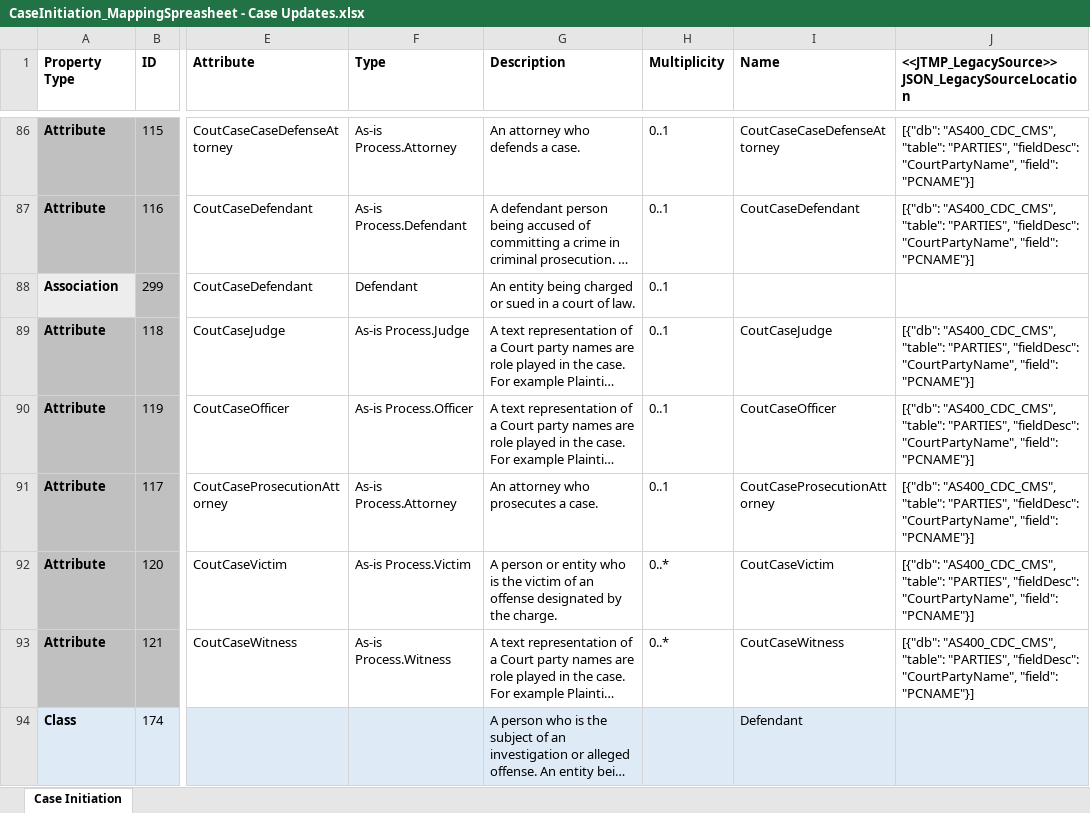
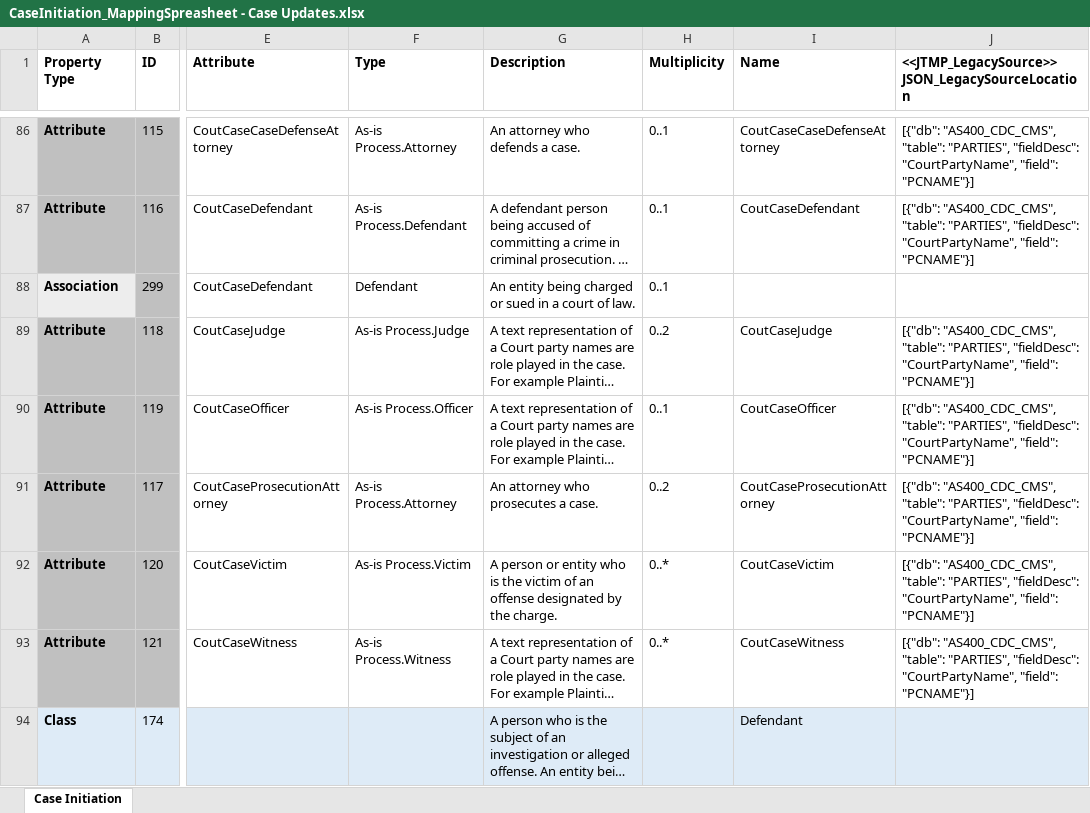
Before and after one commit to CityOfNewOrleans/JTMP-Data-Exchange-Specs, an Excel workbook: schemas/CaseUpdates_iepd/artifacts/CaseInitiation_MappingSpreasheet - Case Updates.xlsx, sheet Case Initiation, drawn as a sheet; only a part is shown, gaps mark what is left out; long unchanged cells end in …; values as stored, in another font and other column widths than the file's, no borders; table styles not drawn; the diff names each change by its address in the sheet, - before the commit and + after, or states it on an @@ line.

Commit message:
Relaxed cardinality of CaseJudge and CaseProsecutingAttorney to allow add and delete in the same message

```diff
--- a/schemas/CaseUpdates_iepd/artifacts/CaseInitiation_MappingSpreasheet - Case Updates.xlsx (sheet Case Initiation)
+++ b/schemas/CaseUpdates_iepd/artifacts/CaseInitiation_MappingSpreasheet - Case Updates.xlsx (sheet Case Initiation)
-H89 (Multiplicity): 0..1
+H89 (Multiplicity): 0..2
-H91 (Multiplicity): 0..1
+H91 (Multiplicity): 0..2
```
Also changed, not shown: 11 other files.
